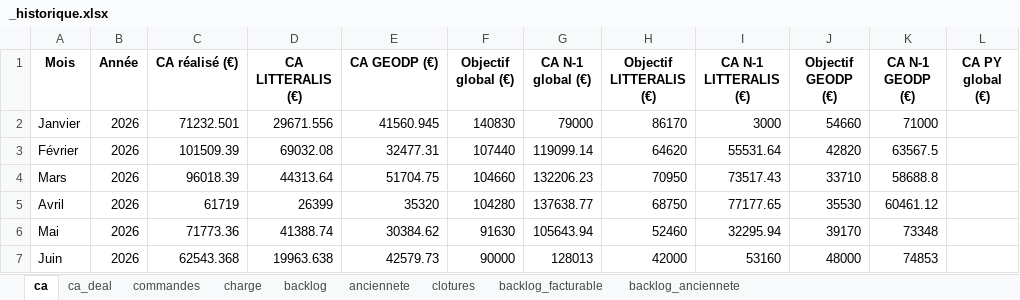
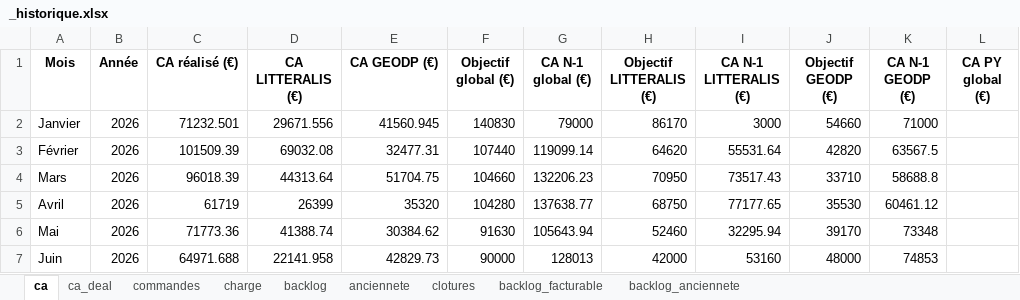
Before and after one commit to MathildePanierDelivery/jira-export, an Excel workbook: _historique.xlsx, sheet ca, drawn as a sheet; only a part is shown; values as stored, in another font and other column widths than the file's, no borders; the diff names each change by its address in the sheet, - before the commit and + after, or states it on an @@ line.

```diff
--- a/_historique.xlsx (sheet ca)
+++ b/_historique.xlsx (sheet ca)
-C7 (CA réalisé (€)): 62543.368
+C7 (CA réalisé (€)): 64971.688
-D7 (CA LITTERALIS (€)): 19963.638
+D7 (CA LITTERALIS (€)): 22141.958
-E7 (CA GEODP (€)): 42579.73
+E7 (CA GEODP (€)): 42829.73
```
Also changed, not shown: sheet backlog_facturable, sheet backlog, sheet charge, sheet anciennete, sheet backlog_anciennete, sheet ca_deal, jira_export_2026-06-26.xlsx, 5 other files.
